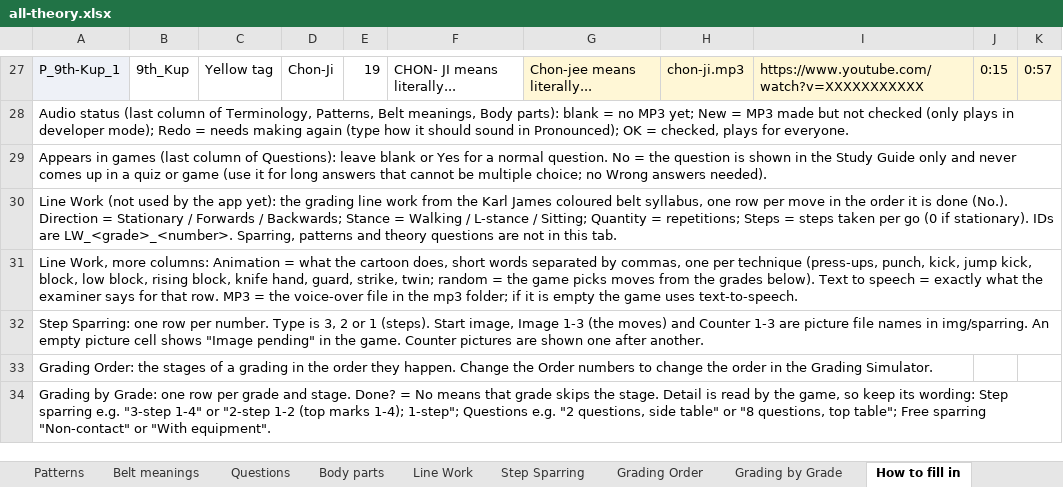
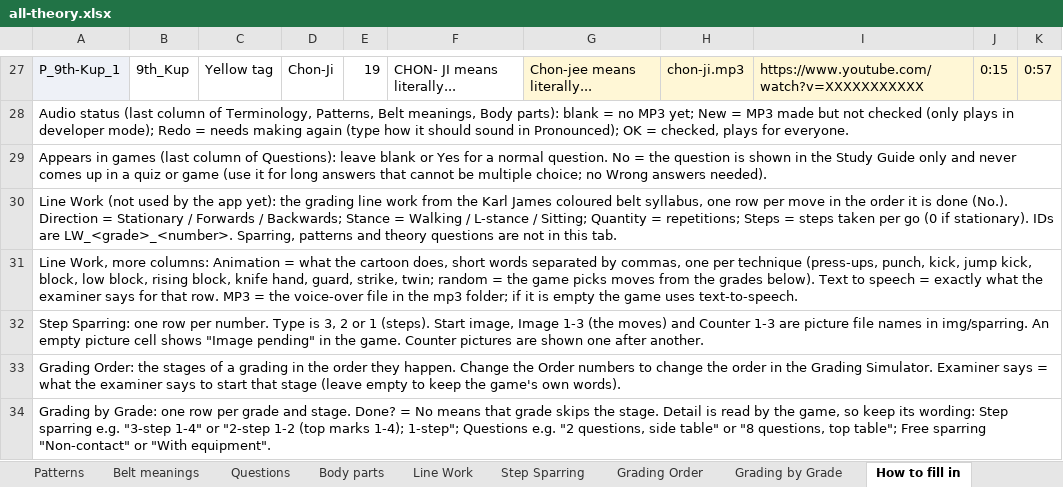
Before and after one commit to LazyTechGeek/Taekwondo_Theory, an Excel workbook: all-theory.xlsx, sheet How to fill in, drawn as a sheet; only a part is shown, gaps mark what is left out; values as stored, in another font and other column widths than the file's, no borders; the diff names each change by its address in the sheet, - before the commit and + after, or states it on an @@ line.

```diff
--- a/all-theory.xlsx (sheet How to fill in)
+++ b/all-theory.xlsx (sheet How to fill in)
-A33: …Grading Simulator.
+A33: …Grading Simulator. Examiner says = what the examiner says to start that stage (leave empty to keep the game's own words).
```
Also changed, not shown: sheet Grading Order, 3 other files.
